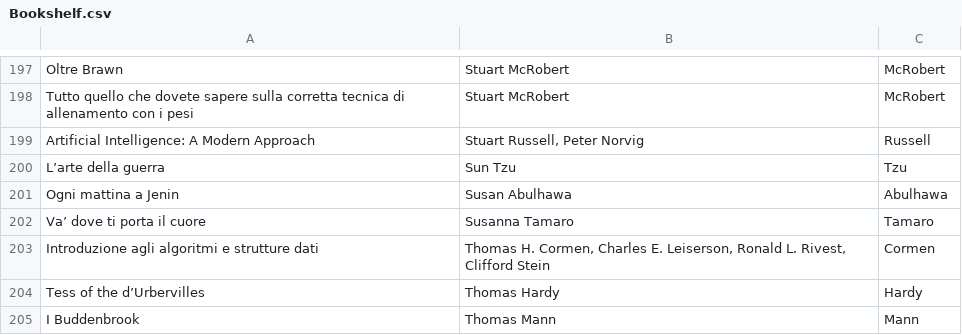
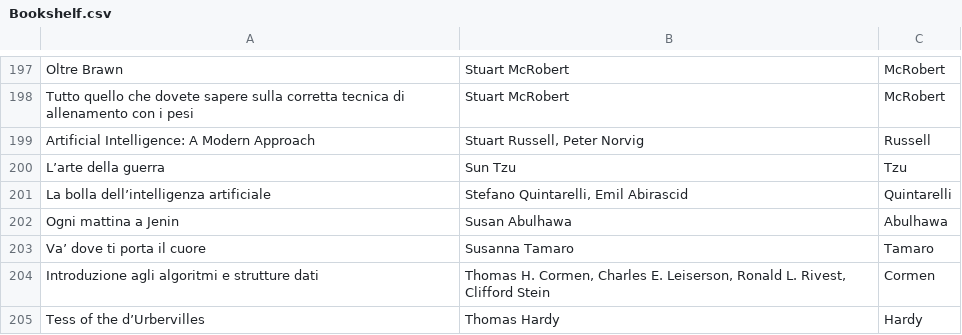
Before and after one commit to mikymaione/mikymaione.github.io, a CSV file: _data/Bookshelf.csv, drawn as a sheet; only a part is shown, gaps mark what is left out; the shorter side is filled out with more unchanged rows.

Commit message:
libro quintarelli

```diff
--- a/_data/Bookshelf.csv
+++ b/_data/Bookshelf.csv
@@ -200,2 +200,3 @@ Artificial Intelligence: A Modern Approach,"Stuart Russell, Peter Norvig",Russel
 L’arte della guerra,Sun Tzu,Tzu
+La bolla dell’intelligenza artificiale,"Stefano Quintarelli, Emil Abirascid",Quintarelli
 Ogni mattina a Jenin,Susan Abulhawa,Abulhawa
```
